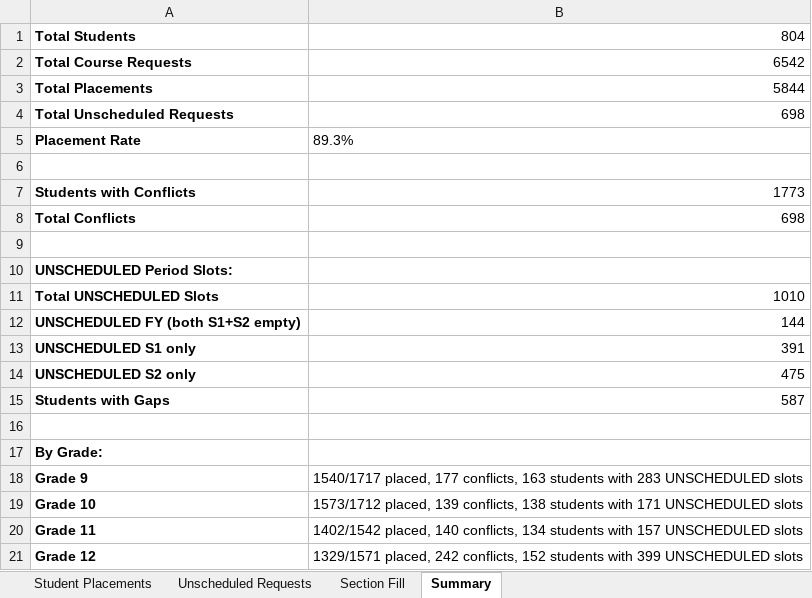
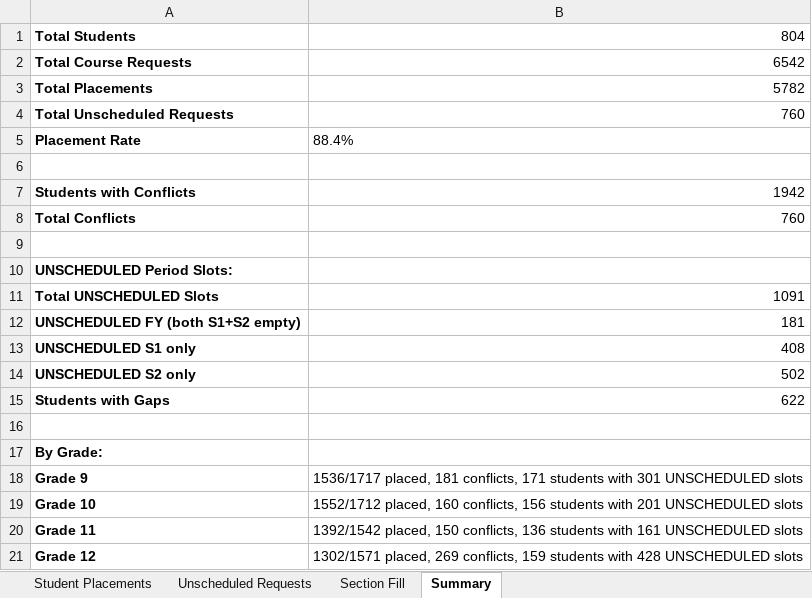
Before and after one commit to jciofalopowerllc-stack/sat-course, an Excel workbook: Job2_Student_Placements_2026_27.xlsx, sheet Summary, drawn as a sheet; values as stored, in another font and other column widths than the file's, no borders; the diff names each change by its address in the sheet, - before the commit and + after, or states it on an @@ line.

```diff
--- a/Job2_Student_Placements_2026_27.xlsx (sheet Summary)
+++ b/Job2_Student_Placements_2026_27.xlsx (sheet Summary)
-B3: 5844
+B3: 5782
-B4: 698
+B4: 760
-B5: 89.3%
+B5: 88.4%
-B7: 1773
+B7: 1942
-B8: 698
+B8: 760
-B11: 1010
+B11: 1091
-B12: 144
+B12: 181
-B13: 391
+B13: 408
-B14: 475
+B14: 502
-B15: 587
+B15: 622
-B18: 1540/1717 placed, 177 conflicts, 163 students with 283 UNSCHEDULED slots
+B18: 1536/1717 placed, 181 conflicts, 171 students with 301 UNSCHEDULED slots
-B19: 1573/1712 placed, 139 conflicts, 138 students with 171 UNSCHEDULED slots
+B19: 1552/1712 placed, 160 conflicts, 156 students with 201 UNSCHEDULED slots
-B20: 1402/1542 placed, 140 conflicts, 134 students with 157 UNSCHEDULED slots
+B20: 1392/1542 placed, 150 conflicts, 136 students with 161 UNSCHEDULED slots
-B21: 1329/1571 placed, 242 conflicts, 152 students with 399 UNSCHEDULED slots
+B21: 1302/1571 placed, 269 conflicts, 159 students with 428 UNSCHEDULED slots
```
Also changed, not shown: sheet Student Placements, sheet Unscheduled Requests, sheet Section Fill, 5 other files.
